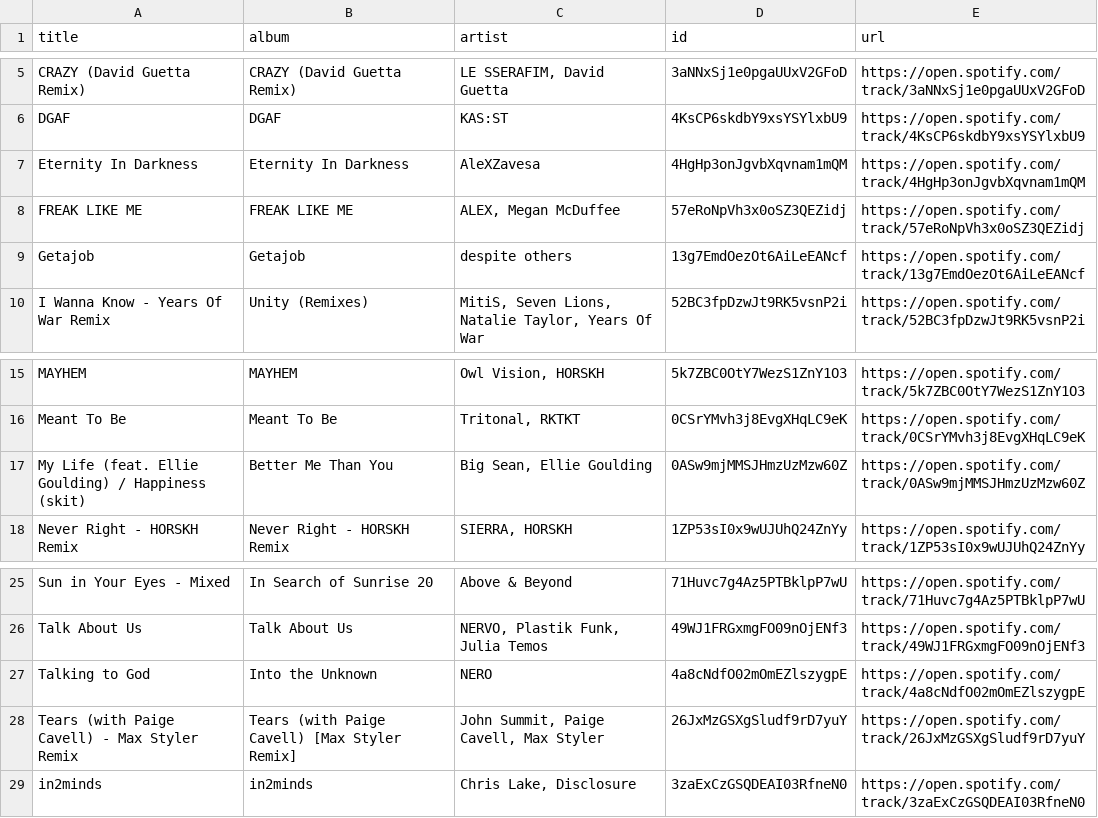
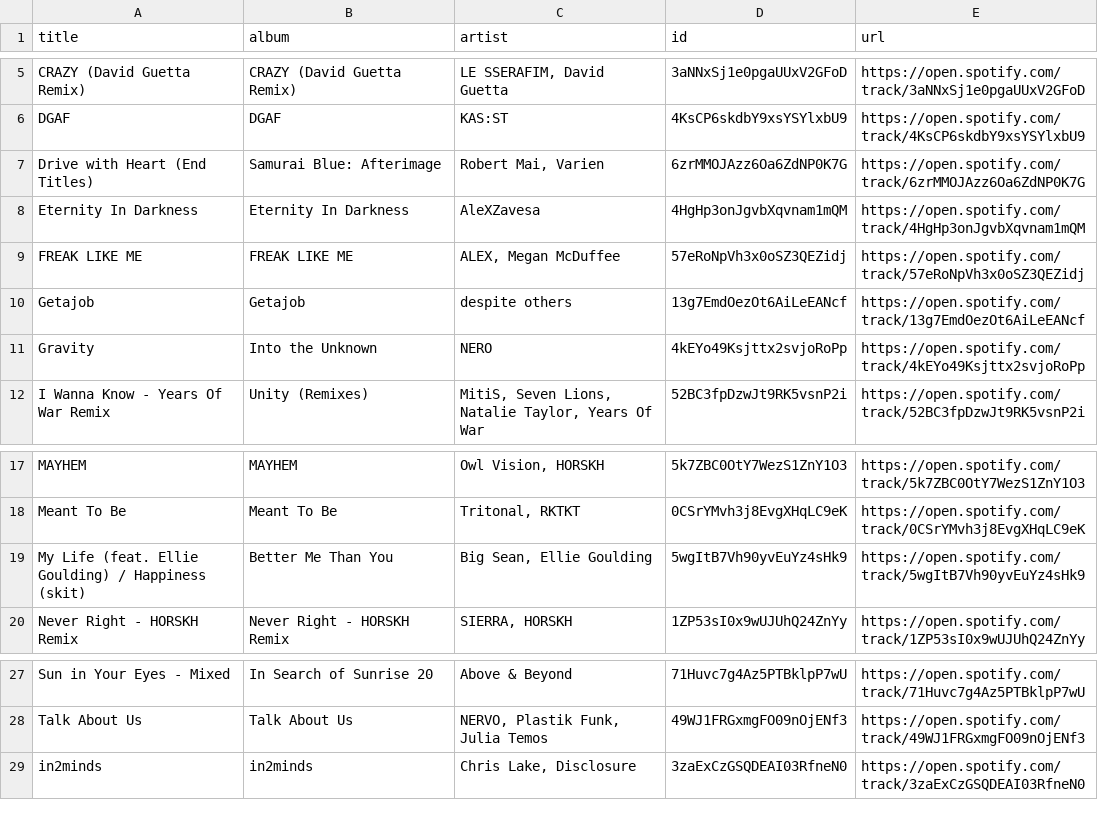
Before and after one commit to unex/dews_beats, a CSV file: playlists/Release Radar.csv, drawn as a sheet; only a part is shown, gaps mark what is left out.

```diff
--- a/playlists/Release Radar.csv
+++ b/playlists/Release Radar.csv
@@ -6,2 +6,3 @@ CRAZY (David Guetta Remix),CRAZY (David Guetta Remix),"LE SSERAFIM, David Guetta
 DGAF,DGAF,KAS:ST,4KsCP6skdbY9xsYSYlxbU9,https://open.spotify.com/track/4KsCP6skdbY9xsYSYlxbU9
+Drive with Heart (End Titles),Samurai Blue: Afterimage,"Robert Mai, Varien",6zrMMOJAzz6Oa6ZdNP0K7G,https://open.spotify.com/track/6zrMMOJAzz6Oa6ZdNP0K7G
 Eternity In Darkness,Eternity In Darkness,AleXZavesa,4HgHp3onJgvbXqvnam1mQM,https://open.spotify.com/track/4HgHp3onJgvbXqvnam1mQM
@@ -9,2 +10,3 @@ FREAK LIKE ME,FREAK LIKE ME,"ALEX, Megan McDuffee",57eRoNpVh3x0oSZ3QEZidj,https:
 Getajob,Getajob,despite others,13g7EmdOezOt6AiLeEANcf,https://open.spotify.com/track/13g7EmdOezOt6AiLeEANcf
+Gravity,Into the Unknown,NERO,4kEYo49Ksjttx2svjoRoPp,https://open.spotify.com/track/4kEYo49Ksjttx2svjoRoPp
 I Wanna Know - Years Of War Remix,Unity (Remixes),"MitiS, Seven Lions, Natalie Taylor, Years Of War",52BC3fpDzwJt9RK5vsnP2i,https://open.spotify.com/track/52BC3fpDzwJt9RK5vsnP2i
@@ -16,3 +18,3 @@ MAYHEM,MAYHEM,"Owl Vision, HORSKH",5k7ZBC0OtY7WezS1ZnY1O3,https://open.spotify.c
 Meant To Be,Meant To Be,"Tritonal, RKTKT",0CSrYMvh3j8EvgXHqLC9eK,https://open.spotify.com/track/0CSrYMvh3j8EvgXHqLC9eK
-My Life (feat. Ellie Goulding) / Happiness (skit),Better Me Than You,"Big Sean, Ellie Goulding",0ASw9mjMMSJHmzUzMzw60Z,https://open.spotify.com/track/0ASw9mjMMSJHmzUzMzw60Z
+My Life (feat. Ellie Goulding) / Happiness (skit),Better Me Than You,"Big Sean, Ellie Goulding",5wgItB7Vh90yvEuYz4sHk9,https://open.spotify.com/track/5wgItB7Vh90yvEuYz4sHk9
 Never Right - HORSKH Remix,Never Right - HORSKH Remix,"SIERRA, HORSKH",1ZP53sI0x9wUJUhQ24ZnYy,https://open.spotify.com/track/1ZP53sI0x9wUJUhQ24ZnYy
@@ -26,4 +28,2 @@ Sun in Your Eyes - Mixed,In Search of Sunrise 20,Above & Beyond,71Huvc7g4Az5PTBk
 Talk About Us,Talk About Us,"NERVO, Plastik Funk, Julia Temos",49WJ1FRGxmgFO09nOjENf3,https://open.spotify.com/track/49WJ1FRGxmgFO09nOjENf3
-Talking to God,Into the Unknown,NERO,4a8cNdfO02mOmEZlszygpE,https://open.spotify.com/track/4a8cNdfO02mOmEZlszygpE
-Tears (with Paige Cavell) - Max Styler Remix,Tears (with Paige Cavell) [Max Styler Remix],"John Summit, Paige Cavell, Max Styler",26JxMzGSXgSludf9rD7yuY,https://open.spotify.com/track/26JxMzGSXgSludf9rD7yuY
 in2minds,in2minds,"Chris Lake, Disclosure",3zaExCzGSQDEAI03RfneN0,https://open.spotify.com/track/3zaExCzGSQDEAI03RfneN0
```
Also changed, not shown: playlists/Chill Tracks.csv, playlists/New Music Weekly _ Monstercat.csv, 3 other files.
